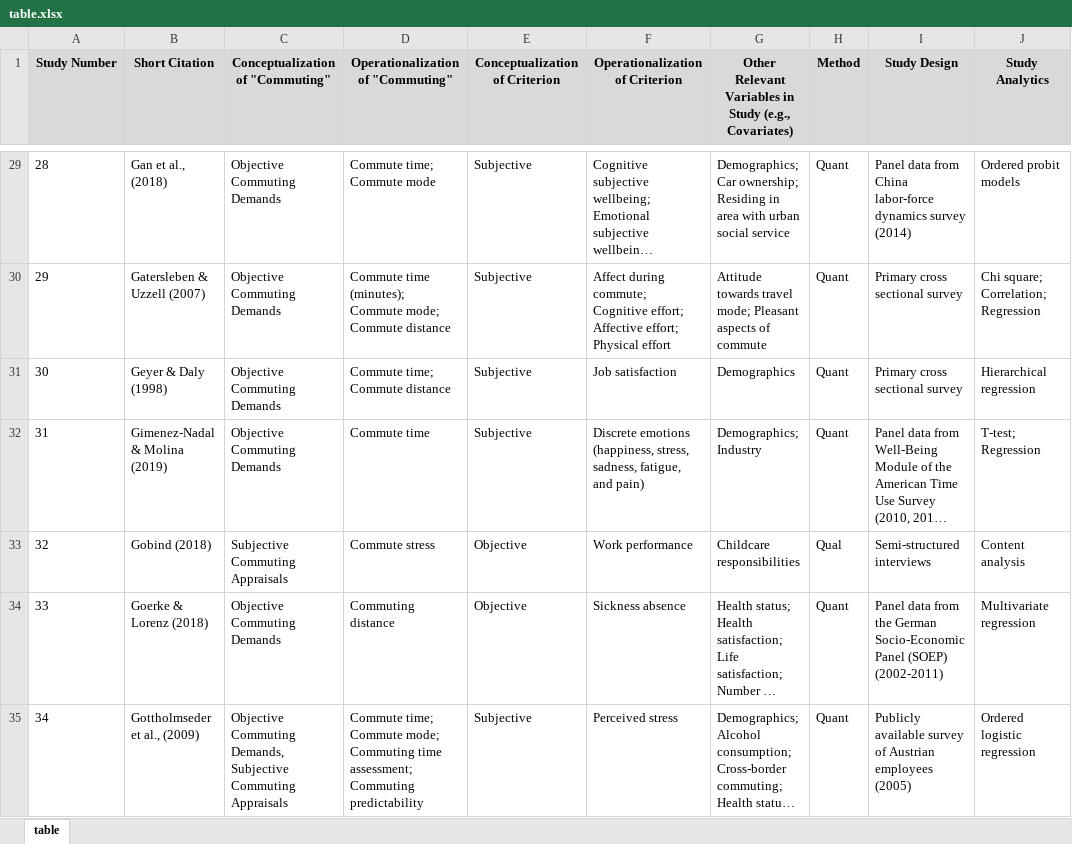
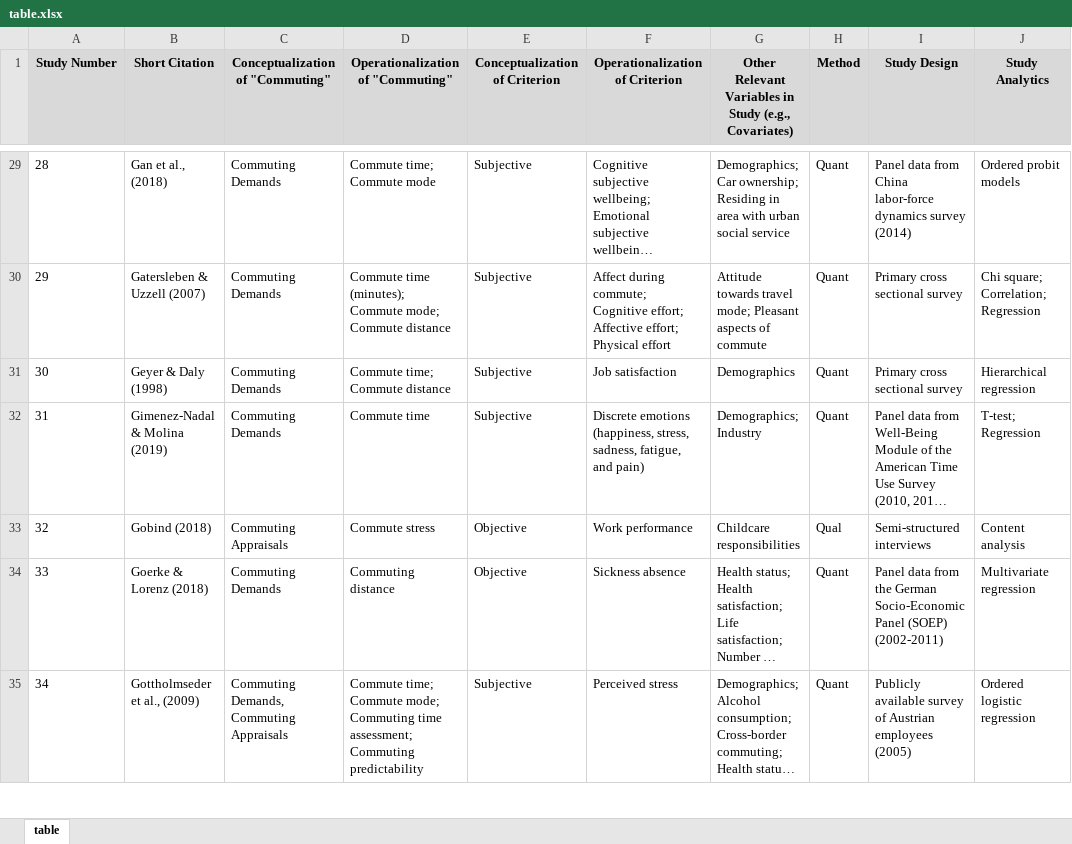
Before and after one commit to sluseallab/commuting_review, an Excel workbook: data/table.xlsx, sheet table, drawn as a sheet; only a part is shown, gaps mark what is left out; long unchanged cells end in …; values as stored, in another font and other column widths than the file's, no borders; the diff covers the shown part only; the diff names each change by its address in the sheet, - before the commit and + after, or states it on an @@ line.

```diff
--- a/data/table.xlsx (sheet table)
+++ b/data/table.xlsx (sheet table)
-C29:C32 (Conceptualization of "Commuting"): Objective Commuting Demands
+C29:C32 (Conceptualization of "Commuting"): Commuting Demands
-C33 (Conceptualization of "Commuting"): Subjective Commuting Appraisals
+C33 (Conceptualization of "Commuting"): Commuting Appraisals
-C34 (Conceptualization of "Commuting"): Objective Commuting Demands
+C34 (Conceptualization of "Commuting"): Commuting Demands
-C35 (Conceptualization of "Commuting"): Objective Commuting Demands, Subjective Commuting Appraisals
+C35 (Conceptualization of "Commuting"): Commuting Demands, Commuting Appraisals
```
Also changed, not shown: 102 edited cells elsewhere in this sheet, data/taxonomy.xlsx, docs/data/table.xlsx, 4 other files.
